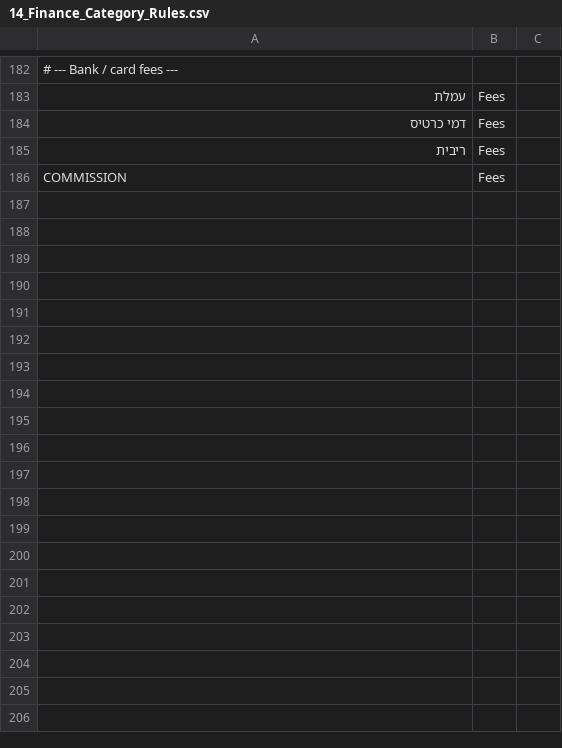
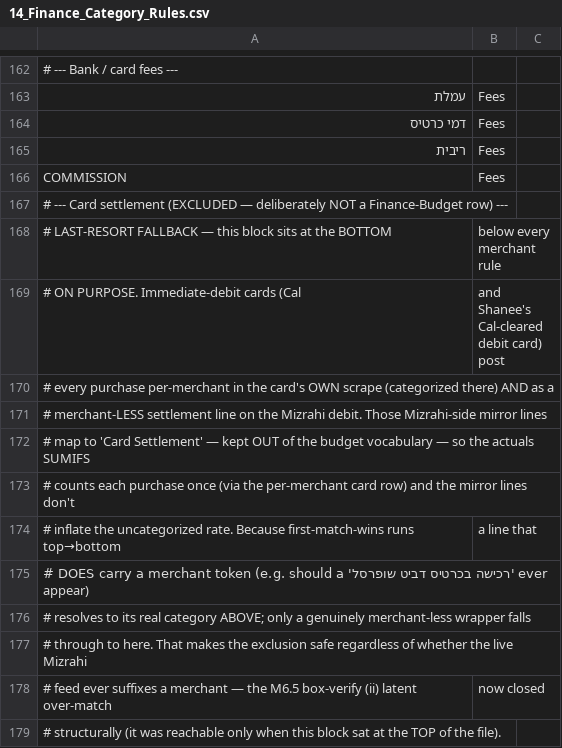
Before and after one commit to AdarGit008/Family-Inc, a CSV file: seeds/14_Finance_Category_Rules.csv, drawn as a sheet; only a part is shown, gaps mark what is left out; the diff covers the shown part only; the diff names each change by its address in the sheet, - before the commit and + after, or states it on an @@ line.

```diff
--- a/seeds/14_Finance_Category_Rules.csv
+++ b/seeds/14_Finance_Category_Rules.csv
@@ row 24 moved to row 167: # --- Card settlement (EXCLUDED — delibe… @@
+row 168: # LAST-RESORT FALLBACK — this block sits at the BOTTOM | below every merchant rule
+row 169: # ON PURPOSE. Immediate-debit cards (Cal | and Shanee's Cal-cleared debit card) post
+row 170: # every purchase per-merchant in the card's OWN scrape (categorized there) AND as a
+row 171: # merchant-LESS settlement line on the Mizrahi debit. Those Mizrahi-side mirror lines
+row 172: # map to 'Card Settlement' — kept OUT of the budget vocabulary — so the actuals SUMIFS
+row 173: # counts each purchase once (via the per-merchant card row) and the mirror lines don't
+row 174: # inflate the uncategorized rate. Because first-match-wins runs top→bottom | a line that
+row 175: # DOES carry a merchant token (e.g. should a 'רכישה בכרטיס דביט שופרסל' ever appear)
+row 176: # resolves to its real category ABOVE; only a genuinely merchant-less wrapper falls
+row 177: # through to here. That makes the exclusion safe regardless of whether the live Mizrahi
+row 178: # feed ever suffixes a merchant — the M6.5 box-verify (ii) latent over-match | now closed
+row 179: # structurally (it was reachable only when this block sat at the TOP of the file).
```
Also changed, not shown: 5 added rows, 11 removed rows and 8 moved rows elsewhere in this file, 3 other files.
